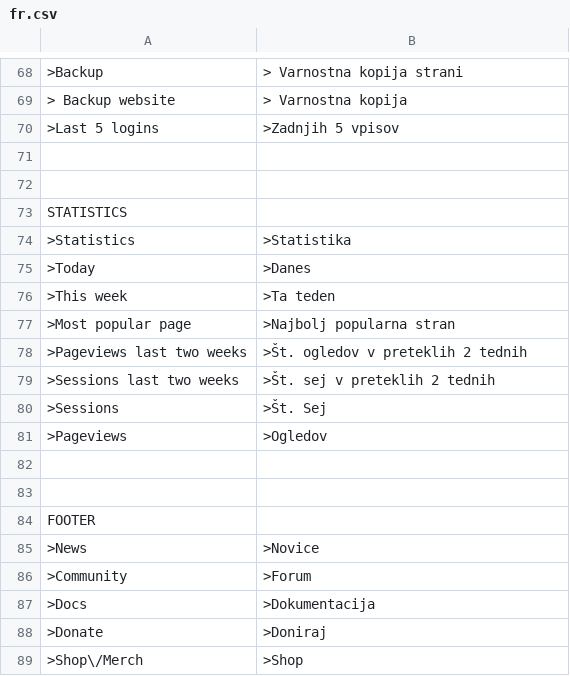
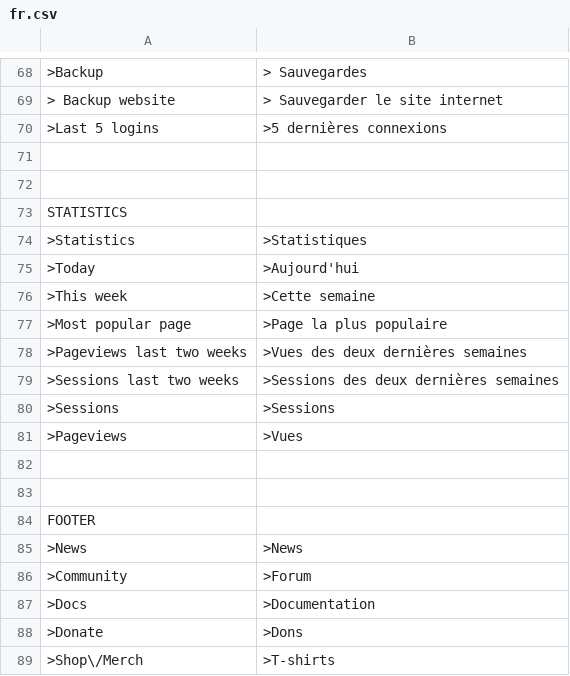
Before and after one commit to RenaudILTIS/translation-french, a CSV file: fr.csv, drawn as a sheet; only a part is shown, gaps mark what is left out; the diff covers the shown part only; the diff names each change by its address in the sheet, - before the commit and + after, or states it on an @@ line.

```diff
--- a/fr.csv
+++ b/fr.csv
-B68: > Varnostna kopija strani
+B68: > Sauvegardes
-B69: > Varnostna kopija
+B69: > Sauvegarder le site internet
-B70: >Zadnjih 5 vpisov
+B70: >5 dernières connexions
-B74: >Statistika
+B74: >Statistiques
-B75: >Danes
+B75: >Aujourd'hui
-B76: >Ta teden
+B76: >Cette semaine
-B77: >Najbolj popularna stran
+B77: >Page la plus populaire
-B78: >Št. ogledov v preteklih 2 tednih
+B78: >Vues des deux dernières semaines
-B79: >Št. sej v preteklih 2 tednih
+B79: >Sessions des deux dernières semaines
-B80: >Št. Sej
+B80: >Sessions
-B81: >Ogledov
+B81: >Vues
-B85: >Novice
+B85: >News
-B87: >Dokumentacija
+B87: >Documentation
-B88: >Doniraj
+B88: >Dons
-B89: >Shop
+B89: >T-shirts
```
Also changed, not shown: 24 edited cells elsewhere in this file.
